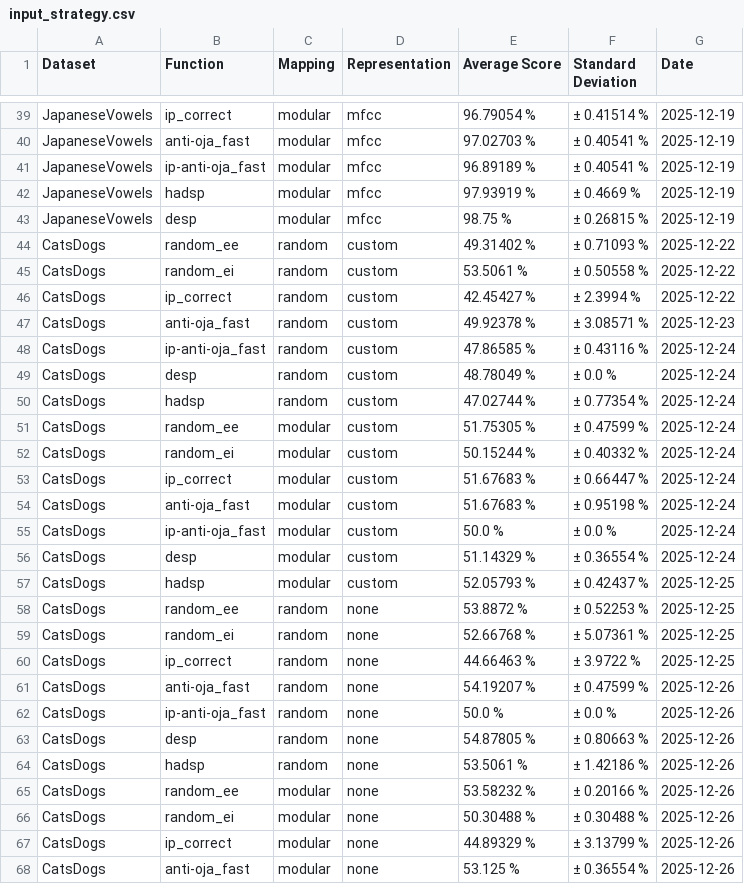
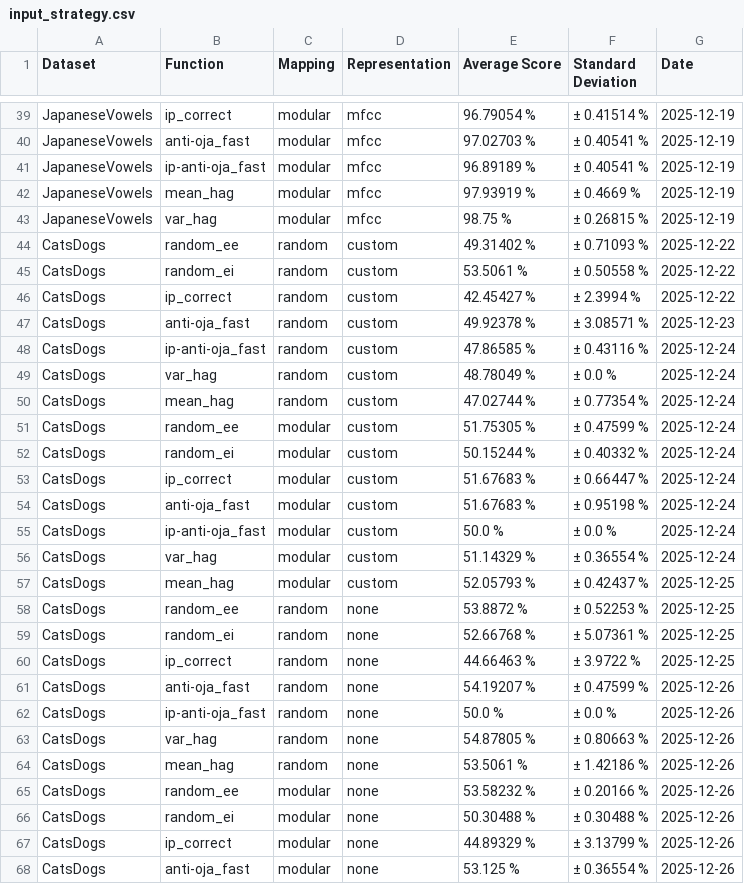
Before and after one commit to Finebouche/hag, a CSV file: outputs/input_strategy.csv, drawn as a sheet; only a part is shown, gaps mark what is left out; the diff covers the shown part only.

Commit message:
Fast pearson speedup + rename hadsp -> mean_hag and desp -> var_hag + auto download FSDD

```diff
--- a/outputs/input_strategy.csv
+++ b/outputs/input_strategy.csv
@@ -41,4 +41,4 @@ JapaneseVowels,anti-oja_fast,modular,mfcc,97.02703 %,± 0.40541 %,2025-12-19
 JapaneseVowels,ip-anti-oja_fast,modular,mfcc,96.89189 %,± 0.40541 %,2025-12-19
-JapaneseVowels,hadsp,modular,mfcc,97.93919 %,± 0.4669 %,2025-12-19
-JapaneseVowels,desp,modular,mfcc,98.75 %,± 0.26815 %,2025-12-19
+JapaneseVowels,mean_hag,modular,mfcc,97.93919 %,± 0.4669 %,2025-12-19
+JapaneseVowels,var_hag,modular,mfcc,98.75 %,± 0.26815 %,2025-12-19
 CatsDogs,random_ee,random,custom,49.31402 %,± 0.71093 %,2025-12-22
@@ -48,4 +48,4 @@ CatsDogs,anti-oja_fast,random,custom,49.92378 %,± 3.08571 %,2025-12-23
 CatsDogs,ip-anti-oja_fast,random,custom,47.86585 %,± 0.43116 %,2025-12-24
-CatsDogs,desp,random,custom,48.78049 %,± 0.0 %,2025-12-24
-CatsDogs,hadsp,random,custom,47.02744 %,± 0.77354 %,2025-12-24
+CatsDogs,var_hag,random,custom,48.78049 %,± 0.0 %,2025-12-24
+CatsDogs,mean_hag,random,custom,47.02744 %,± 0.77354 %,2025-12-24
 CatsDogs,random_ee,modular,custom,51.75305 %,± 0.47599 %,2025-12-24
@@ -55,4 +55,4 @@ CatsDogs,anti-oja_fast,modular,custom,51.67683 %,± 0.95198 %,2025-12-24
 CatsDogs,ip-anti-oja_fast,modular,custom,50.0 %,± 0.0 %,2025-12-24
-CatsDogs,desp,modular,custom,51.14329 %,± 0.36554 %,2025-12-24
-CatsDogs,hadsp,modular,custom,52.05793 %,± 0.42437 %,2025-12-25
+CatsDogs,var_hag,modular,custom,51.14329 %,± 0.36554 %,2025-12-24
+CatsDogs,mean_hag,modular,custom,52.05793 %,± 0.42437 %,2025-12-25
 CatsDogs,random_ee,random,none,53.8872 %,± 0.52253 %,2025-12-25
@@ -62,4 +62,4 @@ CatsDogs,anti-oja_fast,random,none,54.19207 %,± 0.47599 %,2025-12-26
 CatsDogs,ip-anti-oja_fast,random,none,50.0 %,± 0.0 %,2025-12-26
-CatsDogs,desp,random,none,54.87805 %,± 0.80663 %,2025-12-26
-CatsDogs,hadsp,random,none,53.5061 %,± 1.42186 %,2025-12-26
+CatsDogs,var_hag,random,none,54.87805 %,± 0.80663 %,2025-12-26
+CatsDogs,mean_hag,random,none,53.5061 %,± 1.42186 %,2025-12-26
 CatsDogs,random_ee,modular,none,53.58232 %,± 0.20166 %,2025-12-26
```
Also changed, not shown: 10 edited cells elsewhere in this file, outputs/best_hyperparameters/best_cv_scores.csv, outputs/metrics.csv, 42 other files.
